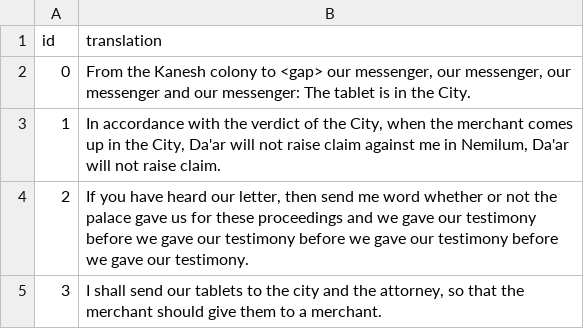
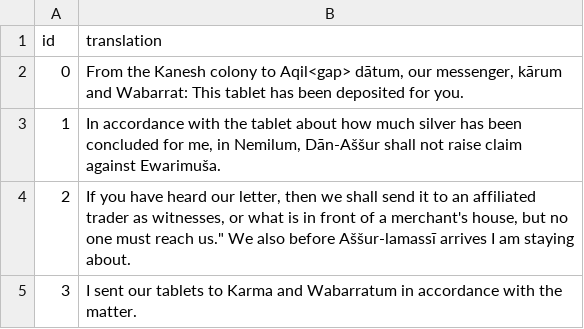
Before and after one commit to LeoRodrigues05/Akkadian_MT, a CSV file: submission.csv, drawn as a sheet.

Commit message:
Part 2 of changes, creating augmented data

```diff
--- a/submission.csv
+++ b/submission.csv
@@ -1,5 +1,5 @@
 id,translation
-0,"From the Kanesh colony to <gap> our messenger, our messenger, our messenger and our messenger: The tablet is in the City."
-1,"In accordance with the verdict of the City, when the merchant comes up in the City, Da'ar will not raise claim against me in Nemilum, Da'ar will not raise claim."
-2,"If you have heard our letter, then send me word whether or not the palace gave us for these proceedings and we gave our testimony before we gave our testimony before we gave our testimony before we gave our testimony."
-3,"I shall send our tablets to the city and the attorney, so that the merchant should give them to a merchant."
+0,"From the Kanesh colony to Aqil<gap> dātum, our messenger, kārum and Wabarrat: This tablet has been deposited for you."
+1,"In accordance with the tablet about how much silver has been concluded for me, in Nemilum, Dān-Aššur shall not raise claim against Ewarimuša."
+2,"If you have heard our letter, then we shall send it to an affiliated trader as witnesses, or what is in front of a merchant's house, but no one must reach us."" We also before Aššur-lamassī arrives I am staying about."
+3,I sent our tablets to Karma and Wabarratum in accordance with the matter.
```
Also changed, not shown: 31 other files.
